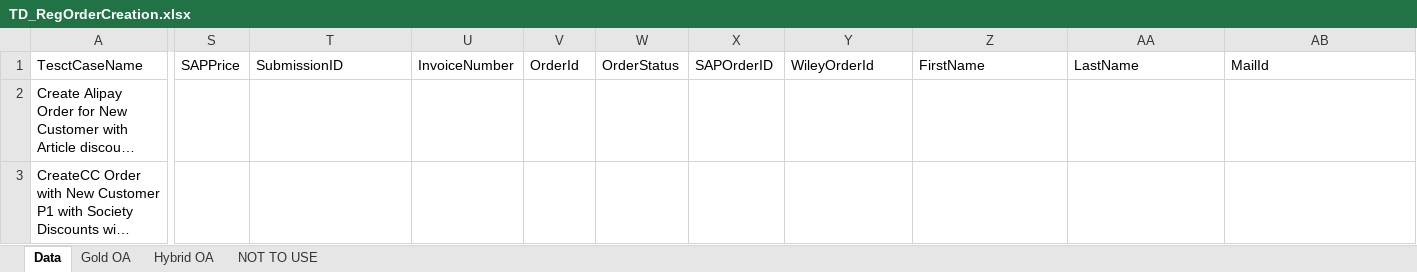
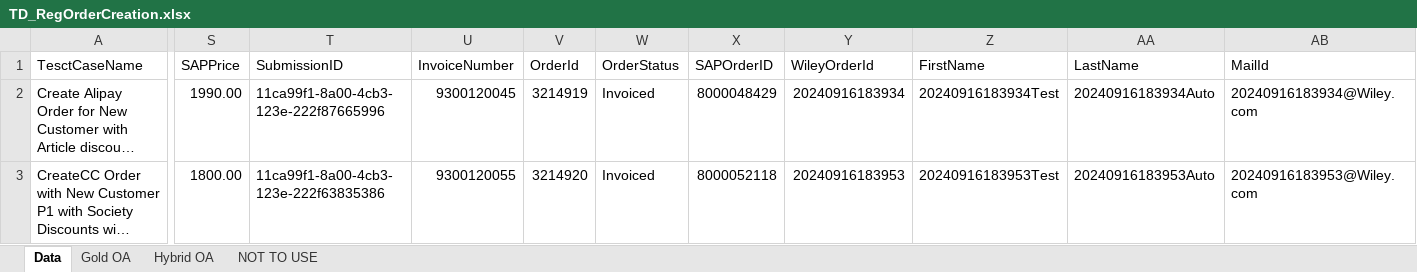
Before and after one commit to DeepanRajChinnasamy/SAP-Test-Automation, an Excel workbook: TestSuites/UploadExcel/TD_RegOrderCreation.xlsx, sheet Data, drawn as a sheet; only a part is shown, gaps mark what is left out; long unchanged cells end in …; values as stored, in another font and other column widths than the file's, no cell formats; the diff covers the shown part only; the diff names each change by its address in the sheet, - before the commit and + after, or states it on an @@ line.

```diff
--- a/TestSuites/UploadExcel/TD_RegOrderCreation.xlsx (sheet Data)
+++ b/TestSuites/UploadExcel/TD_RegOrderCreation.xlsx (sheet Data)
-S2 (SAPPrice): (empty)
+S2 (SAPPrice): 1990.00
-T2 (SubmissionID): (empty)
+T2 (SubmissionID): 11ca99f1-8a00-4cb3-123e-222f87665996
-U2 (InvoiceNumber): (empty)
+U2 (InvoiceNumber): 9300120045
-V2 (OrderId): (empty)
+V2 (OrderId): 3214919
-W2:W3 (OrderStatus): (empty)
+W2:W3 (OrderStatus): Invoiced
-X2 (SAPOrderID): (empty)
+X2 (SAPOrderID): 8000048429
-Y2 (WileyOrderId): (empty)
+Y2 (WileyOrderId): 20240916183934
-Z2 (FirstName): (empty)
+Z2 (FirstName): 20240916183934Test
-AA2 (LastName): (empty)
+AA2 (LastName): 20240916183934Auto
-AB2 (MailId): (empty)
+AB2 (MailId): 20240916183934@Wiley.com
-S3 (SAPPrice): (empty)
+S3 (SAPPrice): 1800.00
-T3 (SubmissionID): (empty)
+T3 (SubmissionID): 11ca99f1-8a00-4cb3-123e-222f63835386
-U3 (InvoiceNumber): (empty)
+U3 (InvoiceNumber): 9300120055
-V3 (OrderId): (empty)
+V3 (OrderId): 3214920
-X3 (SAPOrderID): (empty)
+X3 (SAPOrderID): 8000052118
-Y3 (WileyOrderId): (empty)
+Y3 (WileyOrderId): 20240916183953
-Z3 (FirstName): (empty)
+Z3 (FirstName): 20240916183953Test
-AA3 (LastName): (empty)
+AA3 (LastName): 20240916183953Auto
-AB3 (MailId): (empty)
+AB3 (MailId): 20240916183953@Wiley.com
```
Also changed, not shown: 408 edited cells elsewhere in this sheet, cell formats, 1 other file.
